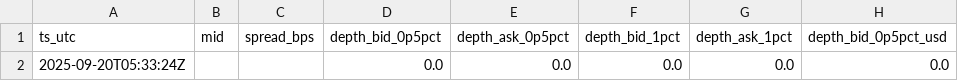
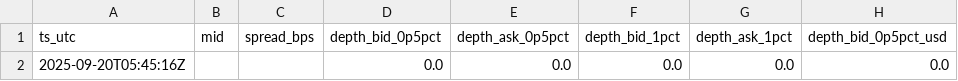
Before and after one commit to reddyKIM/run-, a CSV file: data/06_arb_orderbook_depth_1min_8h.csv, drawn as a sheet; only a part is shown; the diff names each change by its address in the sheet, - before the commit and + after, or states it on an @@ line.

```diff
--- a/data/06_arb_orderbook_depth_1min_8h.csv
+++ b/data/06_arb_orderbook_depth_1min_8h.csv
-A2 (ts_utc): 2025-09-20T05:33:24Z
+A2 (ts_utc): 2025-09-20T05:45:16Z
```
Also changed, not shown: 1 other file.
